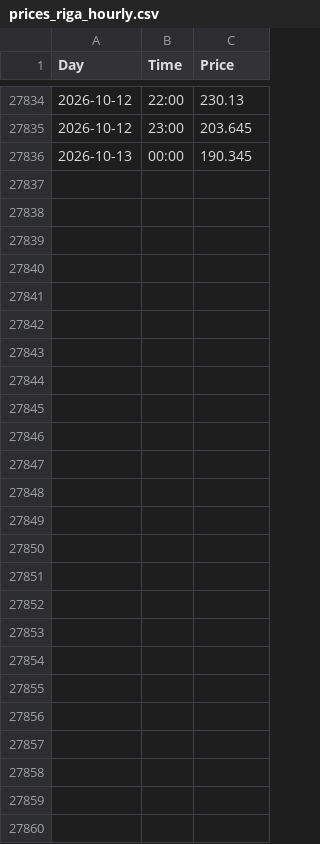
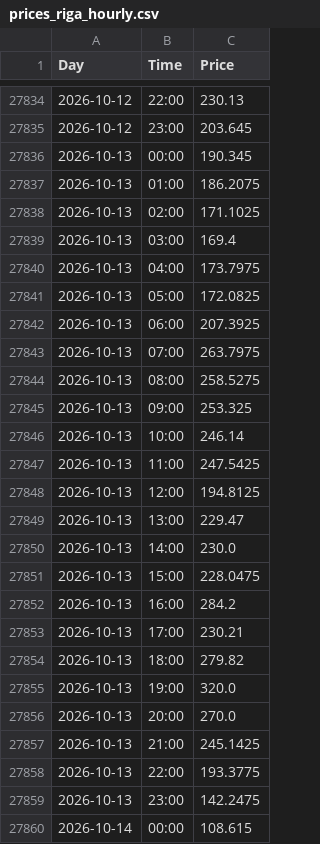
Before and after one commit to tasesernests/Nord-Pool---Day-ahead, a CSV file: data/prices_riga_hourly.csv, drawn as a sheet; only a part is shown, gaps mark what is left out; the diff names each change by its address in the sheet, - before the commit and + after, or states it on an @@ line.

```diff
--- a/data/prices_riga_hourly.csv
+++ b/data/prices_riga_hourly.csv
+row 27837: 2026-10-13 | 01:00 | 186.2075
+row 27838: 2026-10-13 | 02:00 | 171.1025
+row 27839: 2026-10-13 | 03:00 | 169.4
+row 27840: 2026-10-13 | 04:00 | 173.7975
+row 27841: 2026-10-13 | 05:00 | 172.0825
+row 27842: 2026-10-13 | 06:00 | 207.3925
+row 27843: 2026-10-13 | 07:00 | 263.7975
+row 27844: 2026-10-13 | 08:00 | 258.5275
+row 27845: 2026-10-13 | 09:00 | 253.325
+row 27846: 2026-10-13 | 10:00 | 246.14
+row 27847: 2026-10-13 | 11:00 | 247.5425
+row 27848: 2026-10-13 | 12:00 | 194.8125
+row 27849: 2026-10-13 | 13:00 | 229.47
+row 27850: 2026-10-13 | 14:00 | 230.0
+row 27851: 2026-10-13 | 15:00 | 228.0475
+row 27852: 2026-10-13 | 16:00 | 284.2
+row 27853: 2026-10-13 | 17:00 | 230.21
+row 27854: 2026-10-13 | 18:00 | 279.82
+row 27855: 2026-10-13 | 19:00 | 320.0
+row 27856: 2026-10-13 | 20:00 | 270.0
+row 27857: 2026-10-13 | 21:00 | 245.1425
+row 27858: 2026-10-13 | 22:00 | 193.3775
+row 27859: 2026-10-13 | 23:00 | 142.2475
+row 27860: 2026-10-14 | 00:00 | 108.615
```
Also changed, not shown: 2 other files.
